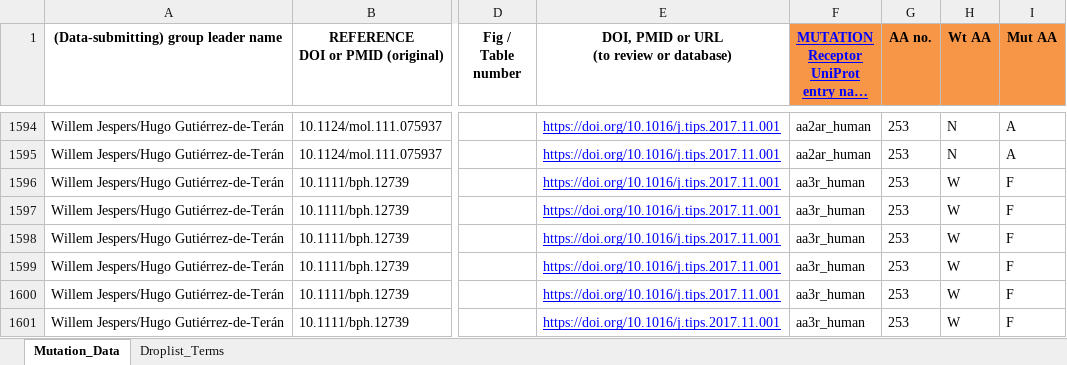
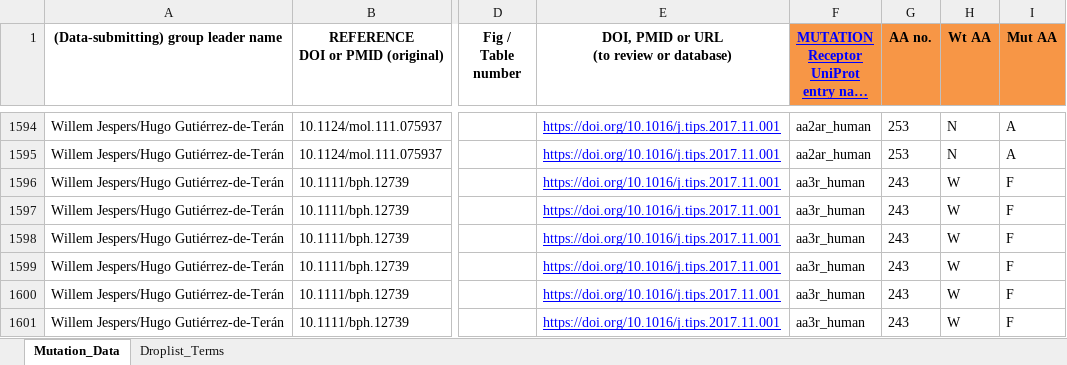
Before and after one commit to protwis/gpcrdb_data, an Excel workbook: mutant_data/adenosine_mutations_fixed.xlsx, sheet Mutation_Data, drawn as a sheet; only a part is shown, gaps mark what is left out; long unchanged cells end in …; values as stored, in another font and other column widths than the file's, no borders; the diff covers the shown part only; the diff names each change by its address in the sheet, - before the commit and + after, or states it on an @@ line.

```diff
--- a/mutant_data/adenosine_mutations_fixed.xlsx (sheet Mutation_Data)
+++ b/mutant_data/adenosine_mutations_fixed.xlsx (sheet Mutation_Data)
-G1596:G1601 (AA no.): 253
+G1596:G1601 (AA no.): 243
```
Also changed, not shown: 8 added rows, 8 removed rows, 15 moved rows and 66 edited cells elsewhere in this sheet, mutant_data/2017_Krause_GPHRs.xlsx, mutant_data/5-HT2B-C_mutants_2018.xlsx, 4 other files.
